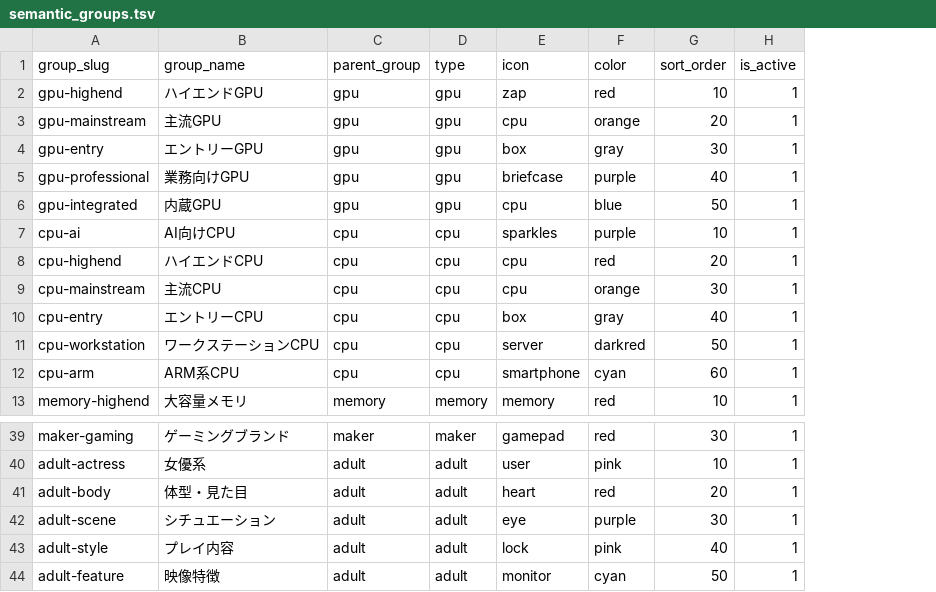
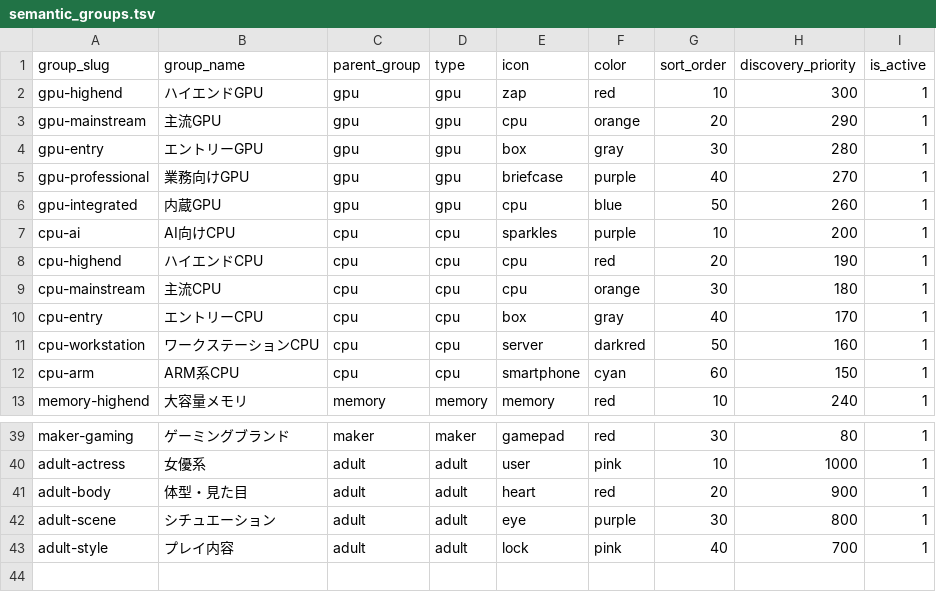
Before and after one commit to bicstation/shin-vps, a TSV file: django/master_data/semantic_groups.tsv, drawn as a sheet; only a part is shown, gaps mark what is left out; removed rows and columns are numbered as before the commit, all else as after; the diff names each change by its address in the sheet, - before the commit and + after, or states it on an @@ line.

```diff
--- a/django/master_data/semantic_groups.tsv
+++ b/django/master_data/semantic_groups.tsv
+column H (discovery_priority), rows 2-13: 300 | 290 | 280 | 270 | 260 | 200 | 190 | 180 | 170 | 160 | 150 | 240; rows 39-43: 80 | 1000 | 900 | 800 | 700
-row 44: adult-feature | 映像特徴 | adult | adult | monitor | cyan | 50 | 1
```
Also changed, not shown: 21 other files.
